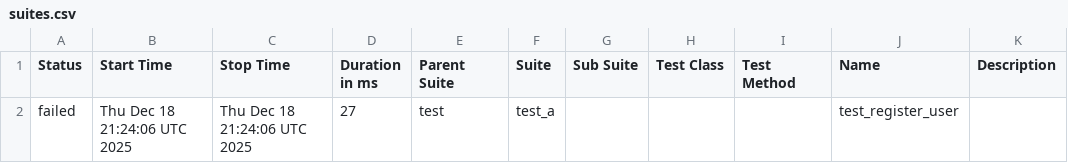
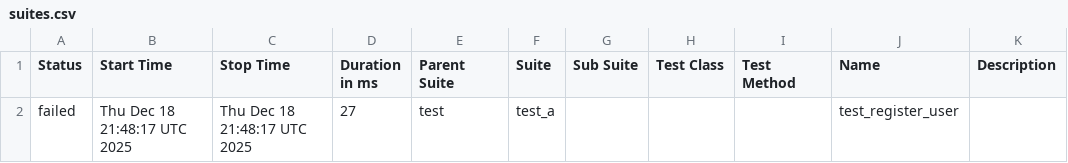
Before and after one commit to Valerii-Synenko/GhPyTry, a CSV file: data/suites.csv, drawn as a sheet.

```diff
--- a/data/suites.csv
+++ b/data/suites.csv
@@ -1,2 +1,2 @@
 "Status","Start Time","Stop Time","Duration in ms","Parent Suite","Suite","Sub Suite","Test Class","Test Method","Name","Description"
-"failed","Thu Dec 18 21:24:06 UTC 2025","Thu Dec 18 21:24:06 UTC 2025","27","test","test_a","","","","test_register_user",""
+"failed","Thu Dec 18 21:48:17 UTC 2025","Thu Dec 18 21:48:17 UTC 2025","27","test","test_a","","","","test_register_user",""
```
Also changed, not shown: 25 other files.
